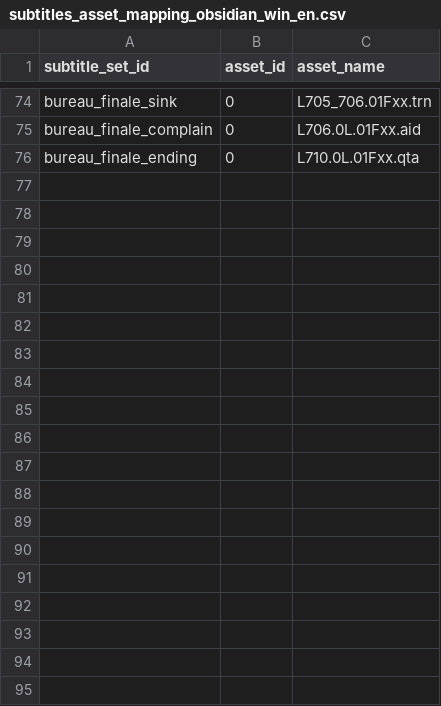
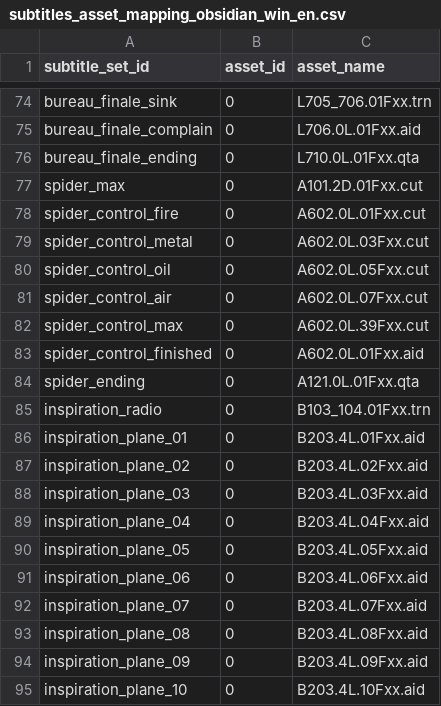
Before and after one commit to elasota/obsidian-subtitles, a CSV file: subtitles_asset_mapping_obsidian_win_en.csv, drawn as a sheet; only a part is shown, gaps mark what is left out; the diff covers the shown part only.

Commit message:
Finish Spider and introductory parts of Inspiration

```diff
--- a/subtitles_asset_mapping_obsidian_win_en.csv
+++ b/subtitles_asset_mapping_obsidian_win_en.csv
@@ -76 +76,20 @@ bureau_finale_complain,0,L706.0L.01Fxx.aid
 bureau_finale_ending,0,L710.0L.01Fxx.qta
+spider_max,0,A101.2D.01Fxx.cut
+spider_control_fire,0,A602.0L.01Fxx.cut
+spider_control_metal,0,A602.0L.03Fxx.cut
+spider_control_oil,0,A602.0L.05Fxx.cut
+spider_control_air,0,A602.0L.07Fxx.cut
+spider_control_max,0,A602.0L.39Fxx.cut
+spider_control_finished,0,A602.0L.01Fxx.aid
+spider_ending,0,A121.0L.01Fxx.qta
+inspiration_radio,0,B103_104.01Fxx.trn
+inspiration_plane_01,0,B203.4L.01Fxx.aid
+inspiration_plane_02,0,B203.4L.02Fxx.aid
+inspiration_plane_03,0,B203.4L.03Fxx.aid
+inspiration_plane_04,0,B203.4L.04Fxx.aid
+inspiration_plane_05,0,B203.4L.05Fxx.aid
+inspiration_plane_06,0,B203.4L.06Fxx.aid
+inspiration_plane_07,0,B203.4L.07Fxx.aid
+inspiration_plane_08,0,B203.4L.08Fxx.aid
+inspiration_plane_09,0,B203.4L.09Fxx.aid
+inspiration_plane_10,0,B203.4L.10Fxx.aid
```
Also changed, not shown: 23 added rows elsewhere in this file, subtitles_speakers_obsidian_en.csv, 2 other files.
